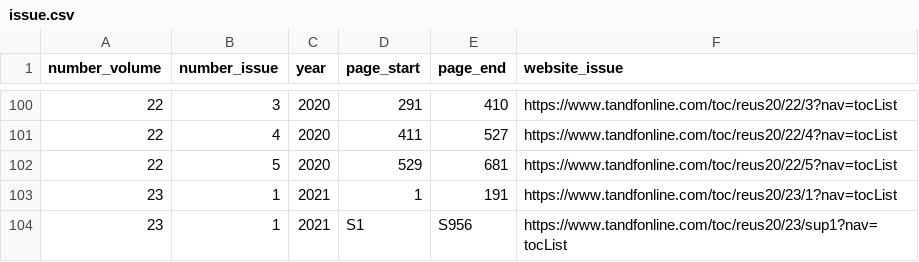
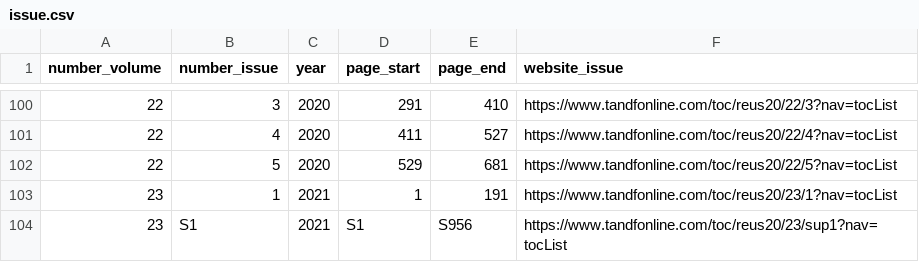
Before and after one commit to savourdxl/PopStudies_Review, a CSV file: data/website/issue.csv, drawn as a sheet; only a part is shown, gaps mark what is left out.

Commit message:
crawling data 05-19 evening

```diff
--- a/data/website/issue.csv
+++ b/data/website/issue.csv
@@ -103,2 +103,2 @@ number_volume,number_issue,year,page_start,page_end,website_issue
 23,1,2021,1,191,https://www.tandfonline.com/toc/reus20/23/1?nav=tocList
-23,1,2021,S1,S956,https://www.tandfonline.com/toc/reus20/23/sup1?nav=tocList
+23,S1,2021,S1,S956,https://www.tandfonline.com/toc/reus20/23/sup1?nav=tocList
```
Also changed, not shown: 2 other files.
